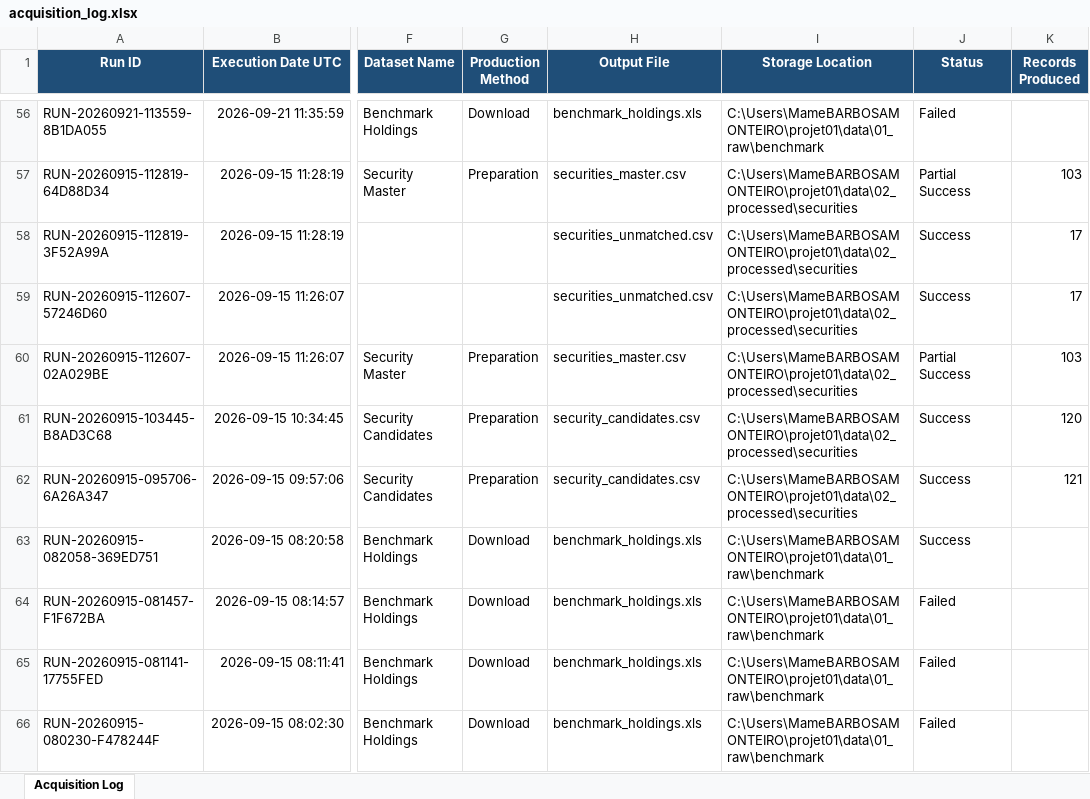
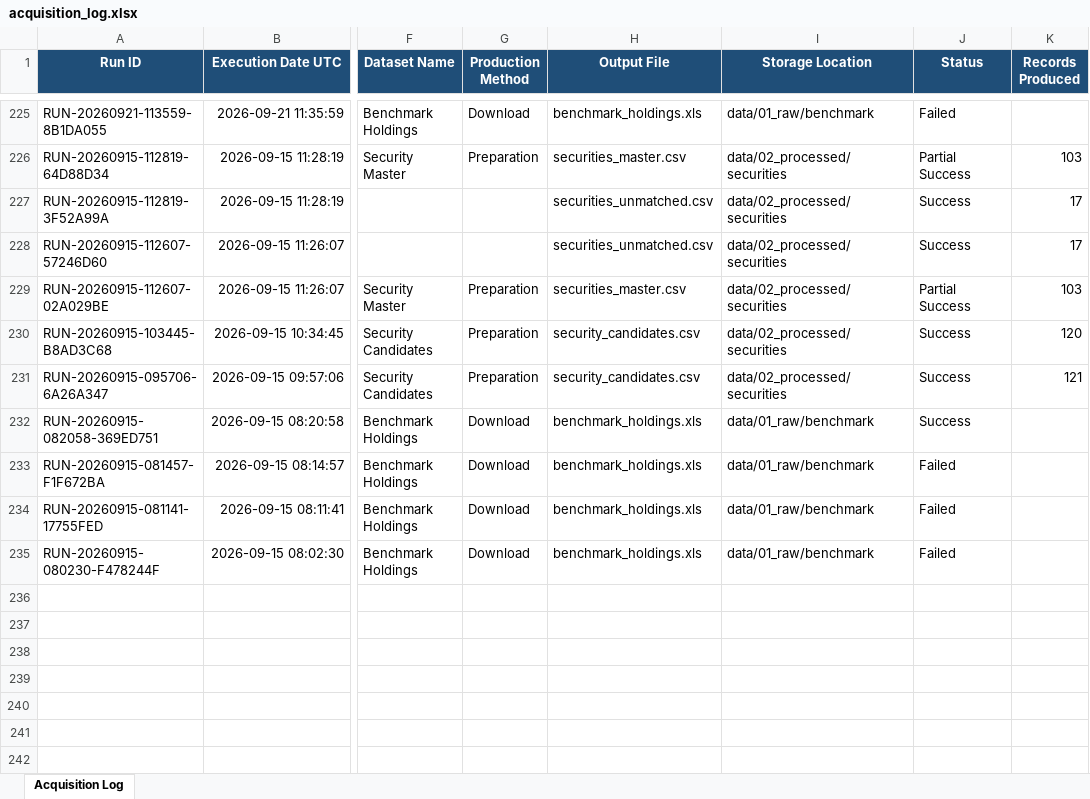
Before and after one commit to fatybarbosa/investment-analytics-platform, an Excel workbook: audit/acquisition_log.xlsx, sheet Acquisition Log, drawn as a sheet; only a part is shown, gaps mark what is left out; values as stored, in another font and other column widths than the file's, no borders; conditional formats and table styles not drawn; addresses are those after the commit; the diff covers the shown part only; the diff names each change by its address in the sheet, - before the commit and + after, or states it on an @@ line.

```diff
--- a/audit/acquisition_log.xlsx (sheet Acquisition Log)
+++ b/audit/acquisition_log.xlsx (sheet Acquisition Log)
-I225 (Storage Location): C:\Users\MameBARBOSAMONTEIRO\projet01\data\01_raw\benchmark
+I225 (Storage Location): data/01_raw/benchmark
-I226:I231 (Storage Location): C:\Users\MameBARBOSAMONTEIRO\projet01\data\02_processed\securities
+I226:I231 (Storage Location): data/02_processed/securities
-I232:I235 (Storage Location): C:\Users\MameBARBOSAMONTEIRO\projet01\data\01_raw\benchmark
+I232:I235 (Storage Location): data/01_raw/benchmark
```
Also changed, not shown: 169 added rows and 54 edited cells elsewhere in this sheet, audit/source_registry.xlsx, 5 other files.
